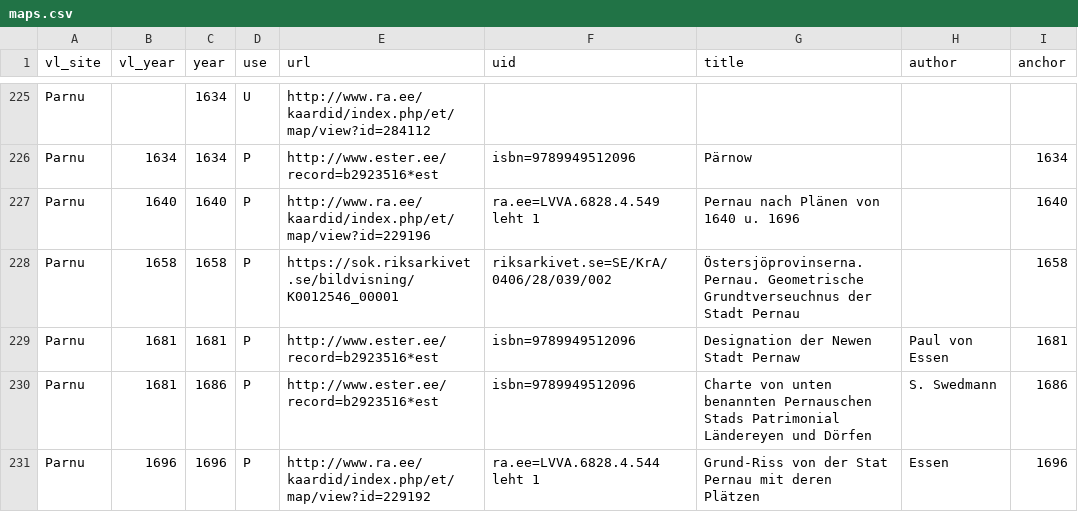
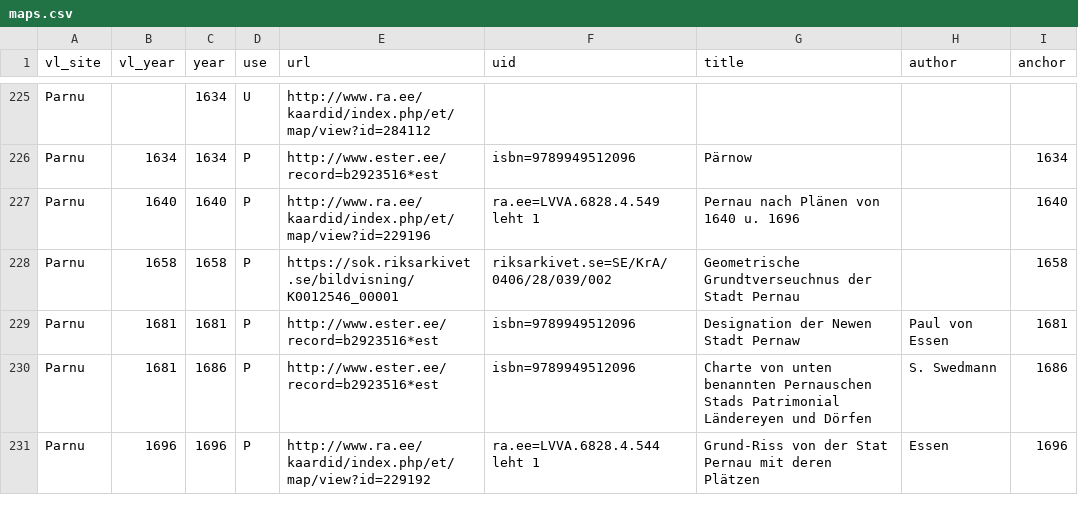
Before and after one commit to l6gistaja/vanalinnad, a CSV file: vector/common/vanalinnad_maps/maps.csv, drawn as a sheet; only a part is shown, gaps mark what is left out.

```diff
--- a/vector/common/vanalinnad_maps/maps.csv
+++ b/vector/common/vanalinnad_maps/maps.csv
@@ -227,3 +227,3 @@
 "Parnu";"1640";"1640";"P";"http://www.ra.ee/kaardid/index.php/et/map/view?id=229196";"ra.ee=LVVA.6828.4.549 leht 1";"Pernau nach Plänen von 1640 u. 1696";"";"1640";
-"Parnu";"1658";"1658";"P";"https://sok.riksarkivet.se/bildvisning/K0012546_00001";"riksarkivet.se=SE/KrA/0406/28/039/002";"Östersjöprovinserna. Pernau. Geometrische Grundtverseuchnus der Stadt Pernau";"";"1658";
+"Parnu";"1658";"1658";"P";"https://sok.riksarkivet.se/bildvisning/K0012546_00001";"riksarkivet.se=SE/KrA/0406/28/039/002";"Geometrische Grundtverseuchnus der Stadt Pernau";"";"1658";
 "Parnu";"1681";"1681";"P";"http://www.ester.ee/record=b2923516*est";"isbn=9789949512096";"Designation der Newen Stadt Pernaw";"Paul von Essen";"1681";
```
Also changed, not shown: 3 other files.
